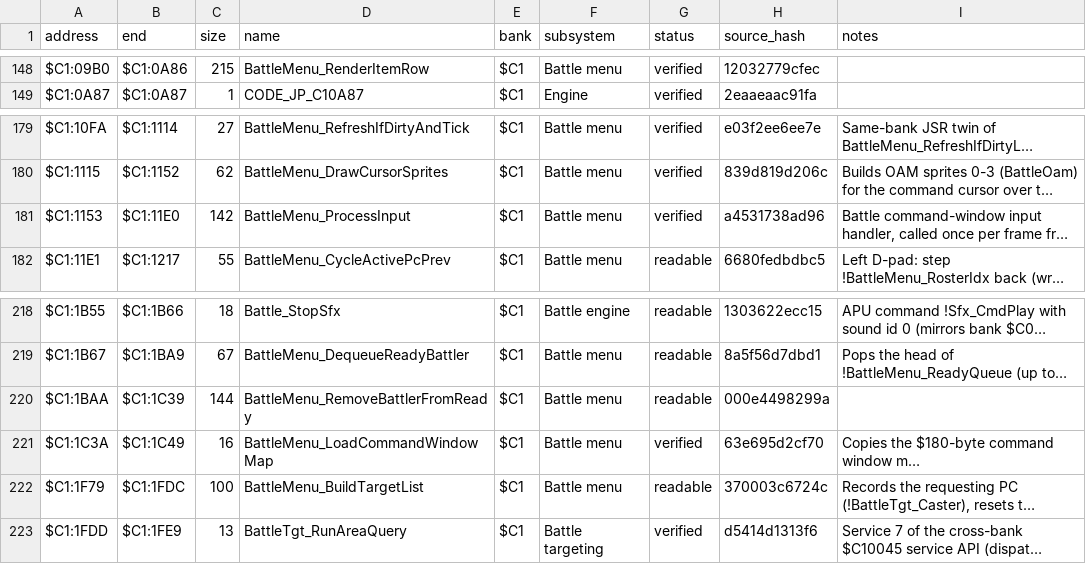
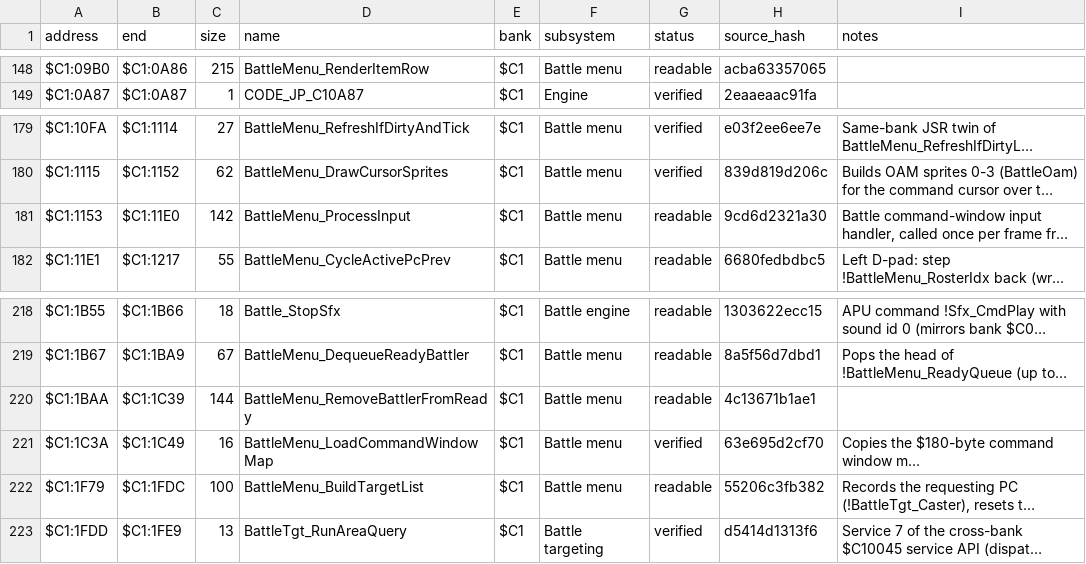
Before and after one commit to ThisIsAkill/ChronoRET, a CSV file: symbols/functions.csv, drawn as a sheet; only a part is shown, gaps mark what is left out; long unchanged cells end in …; the diff covers the shown part only; the diff names each change by its address in the sheet, - before the commit and + after, or states it on an @@ line.

Commit message:
readability: bank $C1 math, trig and status-bar fixes per independent review
Renames: Battle_Mul8x16 (was MulAccum), Battle_ShiftLeft8 (was
ShiftLeft7, it shifts by 8), Battle_ShiftRight8 (was Loc_C10116),
BattleMsg_FormatTwoDigits (was Battle_DivTen9499), Battle_CalcAngle
(was Calc_Delta16), BattleUI_DrawAtbGauges (was Battle_DrawHpBars),
BattleUI_UpdateNextPcPanel_Exit (was UpdateNpc_exit),
BattleMenu_DrawCommandList (was BattleSys_SlotPanelRefresh: the ROM
tables are the Attack/Tech/Item and Attack/Combo/Item lists),
BattleMenu_DrawCommandWindowFrames / _Frame (were DrawReadyWindowEdges /
DrawWindowEdgeStrip: they copy whole 7x6 window frames) and
BattleUI_HighlightPcName (was SetPanelAttrColumn).

No TP: the status-bar tiles $5D/$5E cap the ATB gauge, so the TP
defines and labels become gauge-cap names. Sine table described as the
1024-entry one-byte |sin| table it is. Low-HP test, gauge range (0-32),
clobber lists, code-set hedging and the shift helpers' width corrected.
The status-bar callee cluster moves to its place in address order.
!BattleUI_PanelHold becomes !BattleUI_ForceDigitRefresh (non-zero
forces the digit refresh, it does not hold it).

```diff
--- a/symbols/functions.csv
+++ b/symbols/functions.csv
-G148 (status): verified
+G148 (status): readable
-H148 (source_hash): 12032779cfec
+H148 (source_hash): acba63357065
-G181 (status): verified
+G181 (status): readable
-H181 (source_hash): a4531738ad96
+H181 (source_hash): 9cd6d2321a30
-H220 (source_hash): 000e4498299a
+H220 (source_hash): 4c13671b1ae1
-H222 (source_hash): 370003c6724c
+H222 (source_hash): 55206c3fb382
```
Also changed, not shown: 55 edited cells elsewhere in this file, 7 other files.
